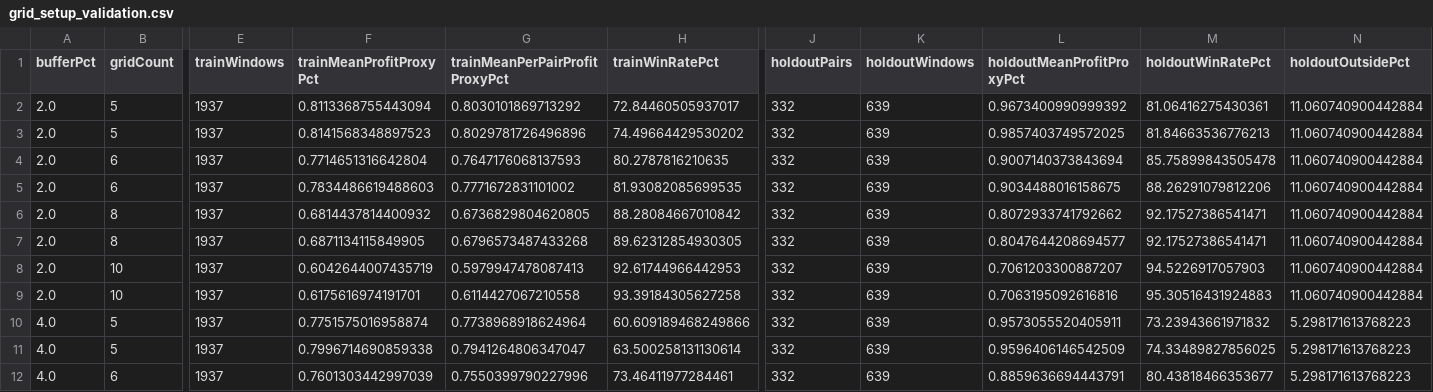
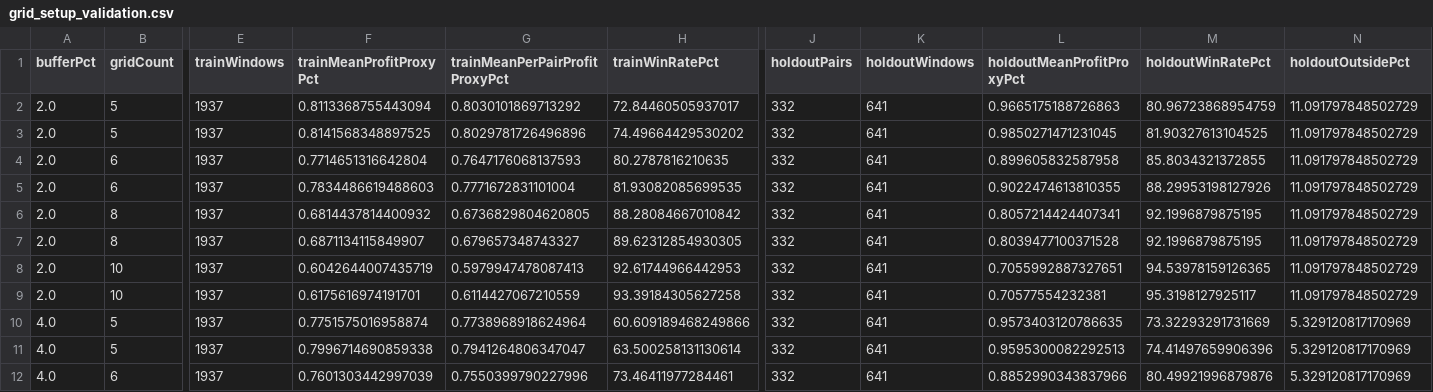
Before and after one commit to miaranarm/binance_bot_audit, a CSV file: results/grid_setup_validation.csv, drawn as a sheet; only a part is shown, gaps mark what is left out; the diff covers the shown part only; the diff names each change by its address in the sheet, - before the commit and + after, or states it on an @@ line.

```diff
--- a/results/grid_setup_validation.csv
+++ b/results/grid_setup_validation.csv
-K2:K12 (holdoutWindows): 639
+K2:K12 (holdoutWindows): 641
-L2 (holdoutMeanProfitProxyPct): 0.9673400990999392
+L2 (holdoutMeanProfitProxyPct): 0.9665175188726863
-M2 (holdoutWinRatePct): 81.06416275430361
+M2 (holdoutWinRatePct): 80.96723868954759
-N2:N9 (holdoutOutsidePct): 11.060740900442884
+N2:N9 (holdoutOutsidePct): 11.091797848502729
-F3 (trainMeanProfitProxyPct): 0.8141568348897523
+F3 (trainMeanProfitProxyPct): 0.8141568348897525
-L3 (holdoutMeanProfitProxyPct): 0.9857403749572025
+L3 (holdoutMeanProfitProxyPct): 0.9850271471231045
-M3 (holdoutWinRatePct): 81.84663536776213
+M3 (holdoutWinRatePct): 81.90327613104525
-L4 (holdoutMeanProfitProxyPct): 0.9007140373843694
+L4 (holdoutMeanProfitProxyPct): 0.899605832587958
-M4 (holdoutWinRatePct): 85.75899843505478
+M4 (holdoutWinRatePct): 85.8034321372855
-G5 (trainMeanPerPairProfitProxyPct): 0.7771672831101002
+G5 (trainMeanPerPairProfitProxyPct): 0.7771672831101004
-L5 (holdoutMeanProfitProxyPct): 0.9034488016158675
+L5 (holdoutMeanProfitProxyPct): 0.9022474613810355
-M5 (holdoutWinRatePct): 88.26291079812206
+M5 (holdoutWinRatePct): 88.29953198127926
-L6 (holdoutMeanProfitProxyPct): 0.8072933741792662
+L6 (holdoutMeanProfitProxyPct): 0.8057214424407341
-M6:M7 (holdoutWinRatePct): 92.17527386541471
+M6:M7 (holdoutWinRatePct): 92.1996879875195
-F7 (trainMeanProfitProxyPct): 0.6871134115849905
+F7 (trainMeanProfitProxyPct): 0.6871134115849907
-G7 (trainMeanPerPairProfitProxyPct): 0.6796573487433268
+G7 (trainMeanPerPairProfitProxyPct): 0.679657348743327
-L7 (holdoutMeanProfitProxyPct): 0.8047644208694577
+L7 (holdoutMeanProfitProxyPct): 0.8039477100371528
-L8 (holdoutMeanProfitProxyPct): 0.7061203300887207
+L8 (holdoutMeanProfitProxyPct): 0.7055992887327651
-M8 (holdoutWinRatePct): 94.5226917057903
+M8 (holdoutWinRatePct): 94.53978159126365
-G9 (trainMeanPerPairProfitProxyPct): 0.6114427067210558
+G9 (trainMeanPerPairProfitProxyPct): 0.6114427067210559
-L9 (holdoutMeanProfitProxyPct): 0.7063195092616816
+L9 (holdoutMeanProfitProxyPct): 0.70577554232381
-M9 (holdoutWinRatePct): 95.30516431924883
+M9 (holdoutWinRatePct): 95.3198127925117
-L10 (holdoutMeanProfitProxyPct): 0.9573055520405911
+L10 (holdoutMeanProfitProxyPct): 0.9573403120786635
-M10 (holdoutWinRatePct): 73.23943661971832
+M10 (holdoutWinRatePct): 73.32293291731669
-N10:N12 (holdoutOutsidePct): 5.298171613768223
+N10:N12 (holdoutOutsidePct): 5.329120817170969
-L11 (holdoutMeanProfitProxyPct): 0.9596406146542509
+L11 (holdoutMeanProfitProxyPct): 0.9595300082292513
-M11 (holdoutWinRatePct): 74.33489827856025
+M11 (holdoutWinRatePct): 74.41497659906396
-L12 (holdoutMeanProfitProxyPct): 0.8859636694443791
+L12 (holdoutMeanProfitProxyPct): 0.8852990343837966
-M12 (holdoutWinRatePct): 80.43818466353677
+M12 (holdoutWinRatePct): 80.49921996879876
```
Also changed, not shown: 62 edited cells elsewhere in this file, results/current_price.csv, results/current_price_history.csv, 5 other files.
